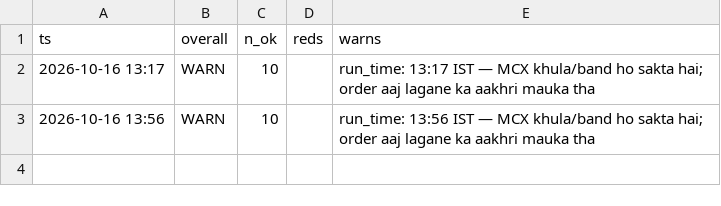
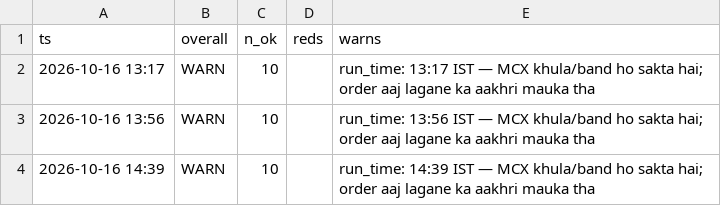
Before and after one commit to abhayv7272/ms-gold-algo, a CSV file: data/algo/health_log.csv, drawn as a sheet.

```diff
--- a/data/algo/health_log.csv
+++ b/data/algo/health_log.csv
@@ -3 +3,2 @@ ts,overall,n_ok,reds,warns
 2026-10-16 13:56,WARN,10,,run_time: 13:56 IST — MCX khula/band ho sakta hai; order aaj lagane ka aakhri mauka tha
+2026-10-16 14:39,WARN,10,,run_time: 14:39 IST — MCX khula/band ho sakta hai; order aaj lagane ka aakhri mauka tha
```
Also changed, not shown: data/algo/live_tail.csv, 3 other files.
